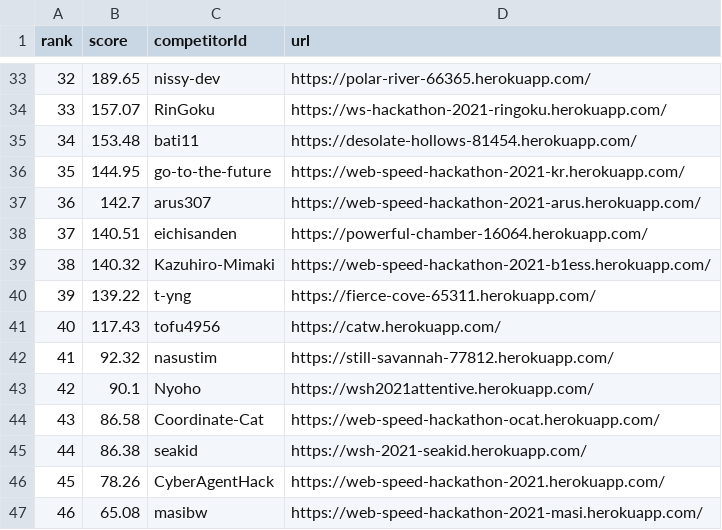
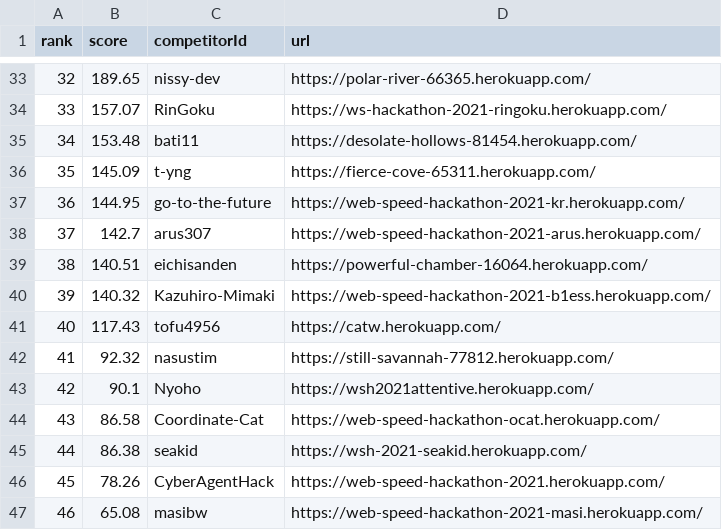
Before and after one commit to CyberAgentHack/web-speed-hackathon-2021-leaderboard, a CSV file: score.csv, drawn as a sheet; only a part is shown, gaps mark what is left out; removed rows and columns are numbered as before the commit, all else as after; the diff names each change by its address in the sheet, - before the commit and + after, or states it on an @@ line.

```diff
--- a/score.csv
+++ b/score.csv
+row 36: 35 | 145.09 | t-yng | https://fierce-cove-65311.herokuapp.com/
@@ column A (rank) renumbered between rows 37 and 40 @@
-row 40: 39 | 139.22 | t-yng | https://fierce-cove-65311.herokuapp.com/
```
